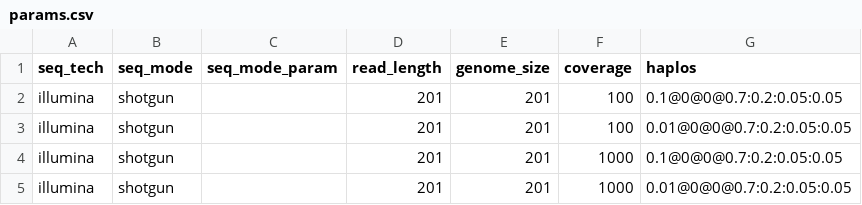
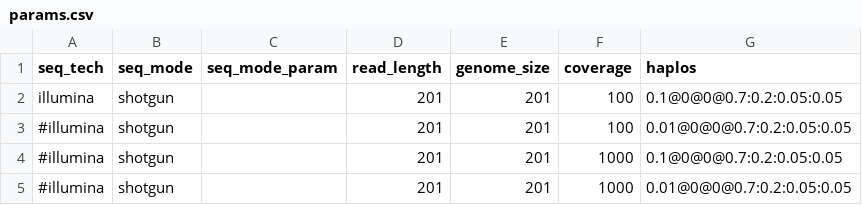
Before and after one commit to cbg-ethz/V-pipe, a CSV file: resources/auxiliary_workflows/benchmark/resources/local_haplotype_setup/config_mutationrate/params.csv, drawn as a sheet.

Commit message:
clean-up: methods in config files

```diff
--- a/resources/auxiliary_workflows/benchmark/resources/local_haplotype_setup/config_mutationrate/params.csv
+++ b/resources/auxiliary_workflows/benchmark/resources/local_haplotype_setup/config_mutationrate/params.csv
@@ -2,4 +2,4 @@ seq_tech,seq_mode,seq_mode_param,read_length,genome_size,coverage,haplos
 illumina,shotgun,,201,201,100,0.1@0@0@0.7:0.2:0.05:0.05
-illumina,shotgun,,201,201,100,0.01@0@0@0.7:0.2:0.05:0.05
-illumina,shotgun,,201,201,1000,0.1@0@0@0.7:0.2:0.05:0.05
-illumina,shotgun,,201,201,1000,0.01@0@0@0.7:0.2:0.05:0.05
+#illumina,shotgun,,201,201,100,0.01@0@0@0.7:0.2:0.05:0.05
+#illumina,shotgun,,201,201,1000,0.1@0@0@0.7:0.2:0.05:0.05
+#illumina,shotgun,,201,201,1000,0.01@0@0@0.7:0.2:0.05:0.05
```
Also changed, not shown: 9 other files.
